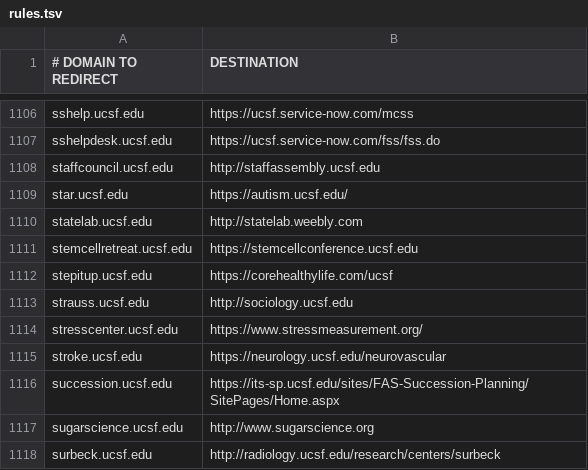
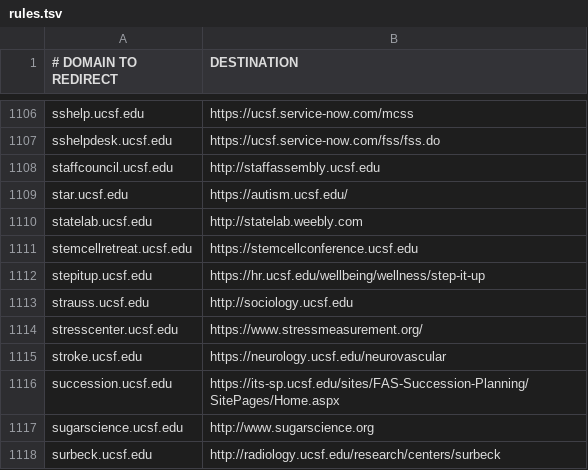
Before and after one commit to ucsf-web-services/redirect-service, a TSV file: rules.tsv, drawn as a sheet; only a part is shown, gaps mark what is left out.

Commit message:
stepitup change

```diff
--- a/rules.tsv
+++ b/rules.tsv
@@ -1111,3 +1111,3 @@ statelab.ucsf.edu	http://statelab.weebly.com
 stemcellretreat.ucsf.edu	https://stemcellconference.ucsf.edu
-stepitup.ucsf.edu	https://corehealthylife.com/ucsf
+stepitup.ucsf.edu	https://hr.ucsf.edu/wellbeing/wellness/step-it-up
 strauss.ucsf.edu	http://sociology.ucsf.edu
```
